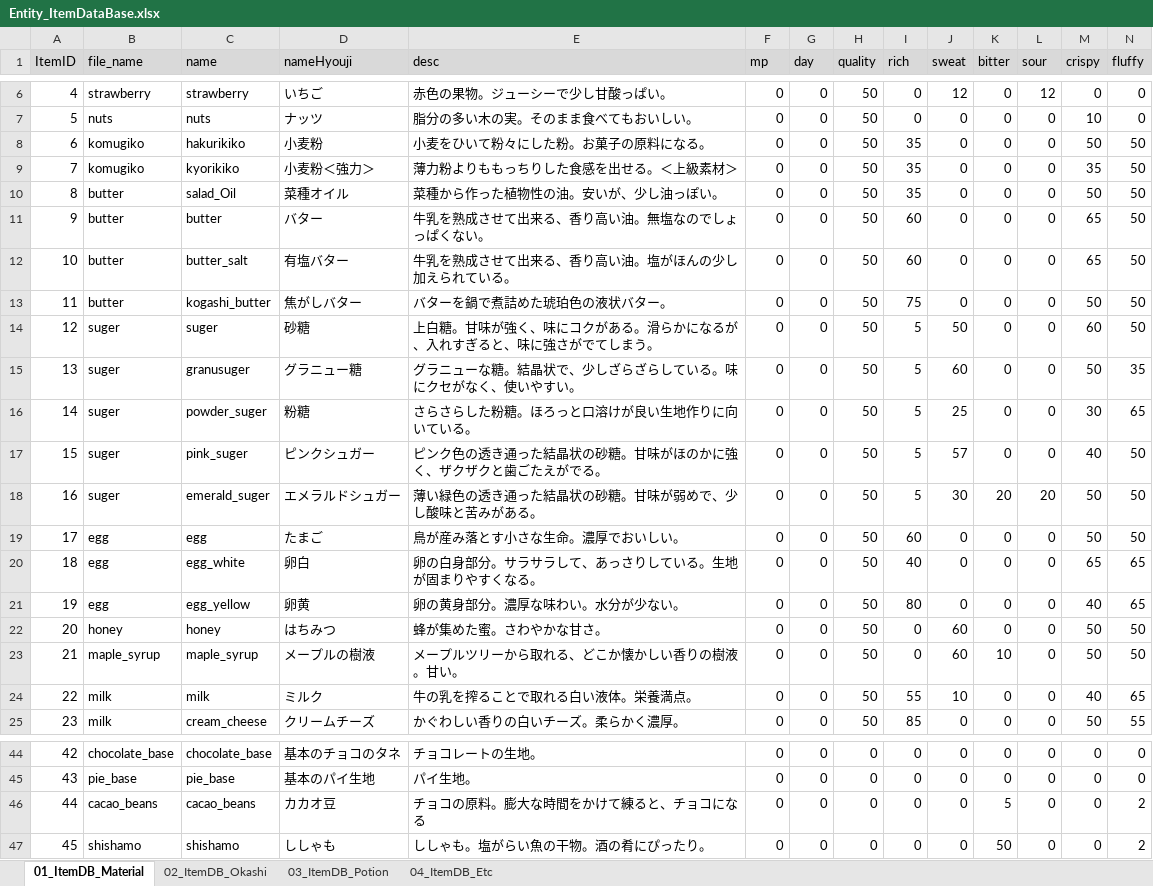
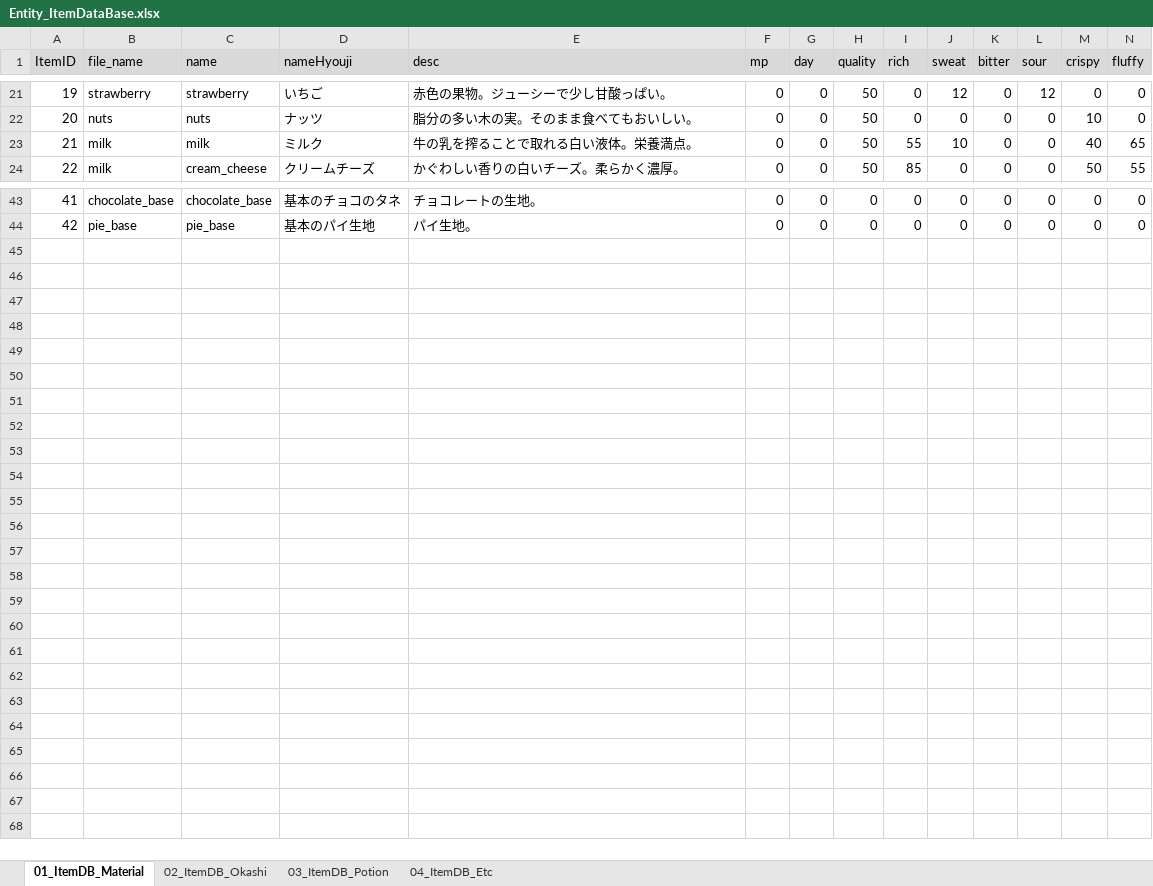
Before and after one commit to matoarita/Okashi_Atlier2, an Excel workbook: Assets/Excel_Data/Entity_ItemDataBase.xlsx, sheet 01_ItemDB_Material, drawn as a sheet; only a part is shown, gaps mark what is left out; values as stored, in another font and other column widths than the file's, no borders; removed rows and columns are numbered as before the commit, all else as after; rows hold the shown columns only; the diff covers the shown part only; the diff names each change by its address in the sheet, - before the commit and + after, or states it on an @@ line.

```diff
--- a/Assets/Excel_Data/Entity_ItemDataBase.xlsx (sheet 01_ItemDB_Material)
+++ b/Assets/Excel_Data/Entity_ItemDataBase.xlsx (sheet 01_ItemDB_Material)
@@ column A (ItemID) renumbered between rows 17 and 44 @@
-row 8: 6 | komugiko | hakurikiko | 小麦粉 | 小麦をひいて粉々にした粉。お菓子の原料になる。 | 0 | 0 | 50 | 35 | 0 | 0 | 0 | 50 | 50
@@ row 9 moved to row 3: 1 @@
@@ row 10 moved to row 4: 2 @@
-row 11: 9 | butter | butter | バター | 牛乳を熟成させて出来る、香り高い油。無塩なのでしょっぱくない。 | 0 | 0 | 50 | 60 | 0 | 0 | 0 | 65 | 50
-row 12: 10 | butter | butter_salt | 有塩バター | 牛乳を熟成させて出来る、香り高い油。塩がほんの少し加えられている。 | 0 | 0 | 50 | 60 | 0 | 0 | 0 | 65 | 50
@@ row 13 moved to row 7: 5 @@
@@ row 14 moved to row 8: 6 @@
@@ row 15 moved to row 9: 7 @@
@@ row 16 moved to row 10: 8 @@
-row 17: 15 | suger | pink_suger | ピンクシュガー | ピンク色の透き通った結晶状の砂糖。甘味がほのかに強く、ザクザクと歯ごたえがでる。 | 0 | 0 | 50 | 5 | 57 | 0 | 0 | 40 | 50
-row 18: 16 | suger | emerald_suger | エメラルドシュガー | 薄い緑色の透き通った結晶状の砂糖。甘味が弱めで、少し酸味と苦みがある。 | 0 | 0 | 50 | 5 | 30 | 20 | 20 | 50 | 50
@@ row 19 moved to row 13: 11 @@
@@ row 20 moved to row 14: 12 @@
@@ row 21 moved to row 15: 13 @@
-row 22: 20 | honey | honey | はちみつ | 蜂が集めた蜜。さわやかな甘さ。 | 0 | 0 | 50 | 0 | 60 | 0 | 0 | 50 | 50
-row 23: 21 | maple_syrup | maple_syrup | メープルの樹液 | メープルツリーから取れる、どこか懐かしい香りの樹液。甘い。 | 0 | 0 | 50 | 0 | 60 | 10 | 0 | 50 | 50
-row 46: 44 | cacao_beans | cacao_beans | カカオ豆 | チョコの原料。膨大な時間をかけて練ると、チョコになる | 0 | 0 | 0 | 0 | 0 | 5 | 0 | 0 | 2
-row 47: 45 | shishamo | shishamo | ししゃも | ししゃも。塩がらい魚の干物。酒の肴にぴったり。 | 0 | 0 | 0 | 0 | 0 | 50 | 0 | 0 | 2
```
Also changed, not shown: 6 added rows elsewhere in this sheet, sheet 03_ItemDB_Potion, Assets/Excel_Data/Entity_compoItemDataBase.xlsx, Assets/Excel_Data/Entity_slotNameDataBase.xlsx, 23 other files.
